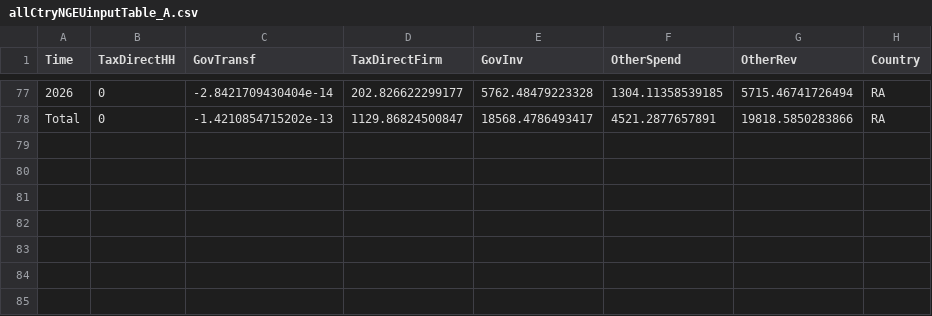
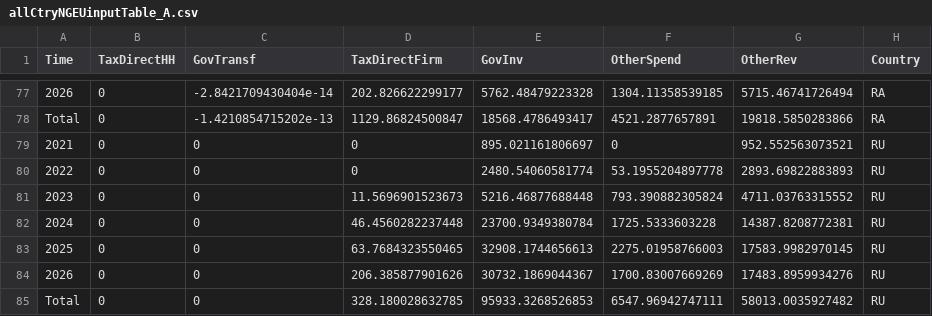
Before and after one commit to kbankowski-econ/2024-01_eagle, a CSV file: databases/allCtryNGEUinputTable_A.csv, drawn as a sheet; only a part is shown, gaps mark what is left out; the diff names each change by its address in the sheet, - before the commit and + after, or states it on an @@ line.

```diff
--- a/databases/allCtryNGEUinputTable_A.csv
+++ b/databases/allCtryNGEUinputTable_A.csv
+row 79: 2021 | 0 | 0 | 0 | 895.021161806697 | 0 | 952.552563073521 | RU
+row 80: 2022 | 0 | 0 | 0 | 2480.54060581774 | 53.1955204897778 | 2893.69822883893 | RU
+row 81: 2023 | 0 | 0 | 11.5696901523673 | 5216.46877688448 | 793.390882305824 | 4711.03763315552 | RU
+row 82: 2024 | 0 | 0 | 46.4560282237448 | 23700.9349380784 | 1725.5333603228 | 14387.8208772381 | RU
+row 83: 2025 | 0 | 0 | 63.7684323550465 | 32908.1744656613 | 2275.01958766003 | 17583.9982970145 | RU
+row 84: 2026 | 0 | 0 | 206.385877901626 | 30732.1869044367 | 1700.83007669269 | 17483.8959934276 | RU
+row 85: Total | 0 | 0 | 328.180028632785 | 95933.3268526853 | 6547.96942747111 | 58013.0035927482 | RU
```
Also changed, not shown: databases/allCtryNGEUinputTable_Arat.csv, 1 other file.
